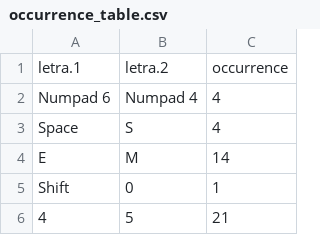
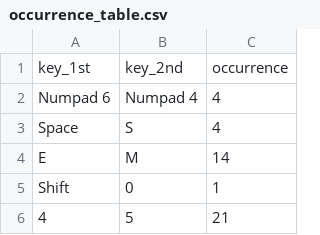
Before and after one commit to analytics-ufcg/recogme, a CSV file: dados_coletados/Dados_CSV/occurrence_table.csv, drawn as a sheet; only a part is shown.

Commit message:
Ocurrence table of pairs of letters

```diff
--- a/dados_coletados/Dados_CSV/occurrence_table.csv
+++ b/dados_coletados/Dados_CSV/occurrence_table.csv
@@ -1,2 +1,2 @@
-letra.1	letra.2	occurrence
+key_1st	key_2nd	occurrence
 Numpad 6	Numpad 4	4
```
Also changed, not shown: 1 other file.
